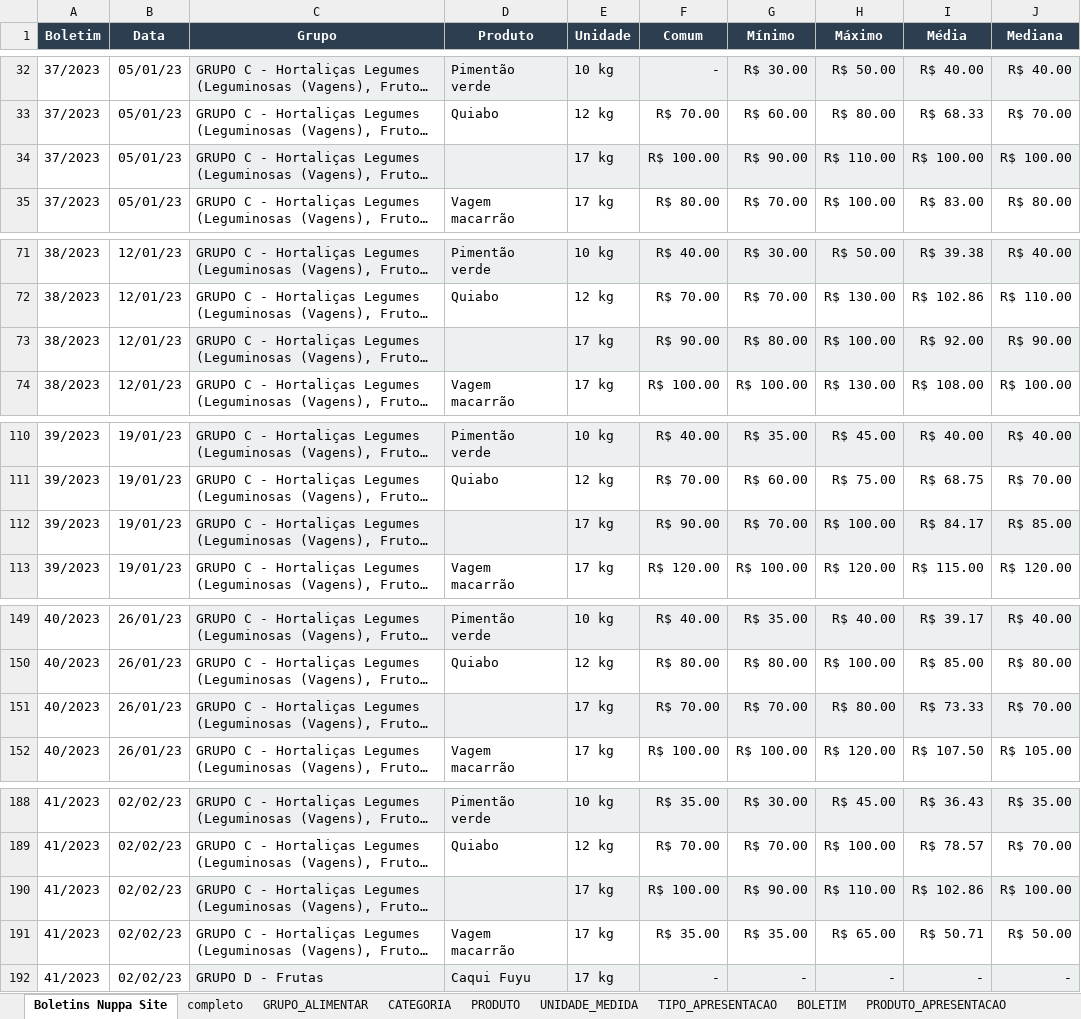
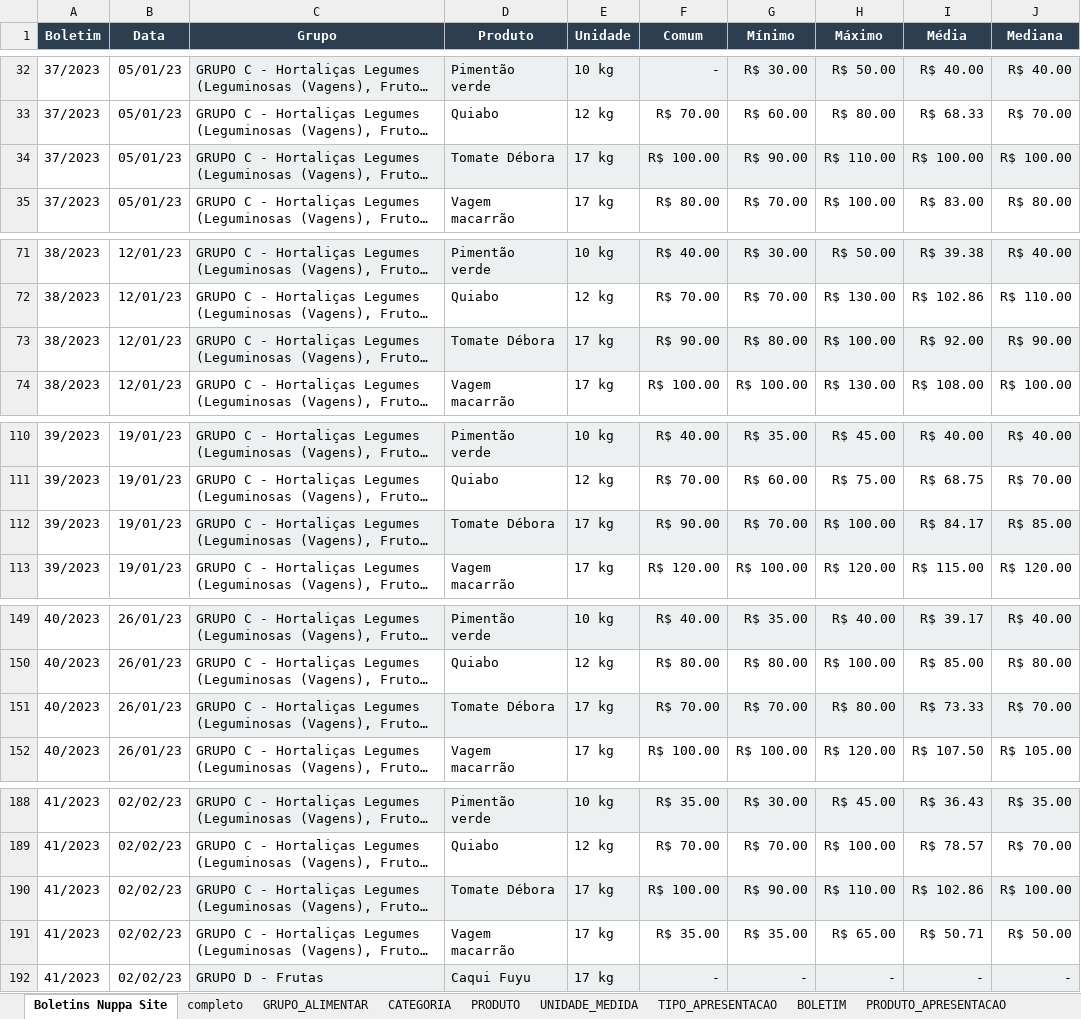
Before and after one commit to Granchamps/Lab_Banco_NUPPA, an Excel workbook: tabelas do banco.xlsx, sheet Boletins Nuppa Site, drawn as a sheet; only a part is shown, gaps mark what is left out; long unchanged cells end in …; values as stored, in another font and other column widths than the file's, no borders; the diff covers the shown part only; the diff names each change by its address in the sheet, - before the commit and + after, or states it on an @@ line.

```diff
--- a/tabelas do banco.xlsx (sheet Boletins Nuppa Site)
+++ b/tabelas do banco.xlsx (sheet Boletins Nuppa Site)
-D34 (Produto): (empty)
+D34 (Produto): Tomate Débora
-D73 (Produto): (empty)
+D73 (Produto): Tomate Débora
-D112 (Produto): (empty)
+D112 (Produto): Tomate Débora
-D151 (Produto): (empty)
+D151 (Produto): Tomate Débora
-D190 (Produto): (empty)
+D190 (Produto): Tomate Débora
```
Also changed, not shown: 2 edited cells elsewhere in this sheet, sheet GRUPO_ALIMENTAR, 3 other files.
